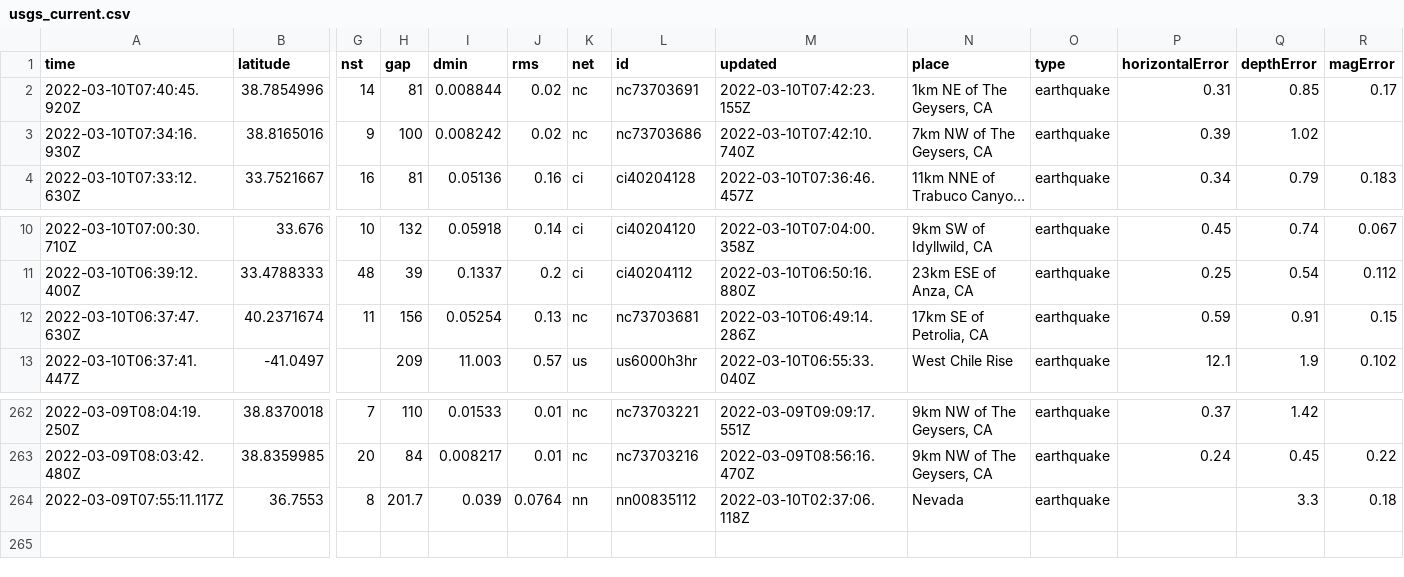
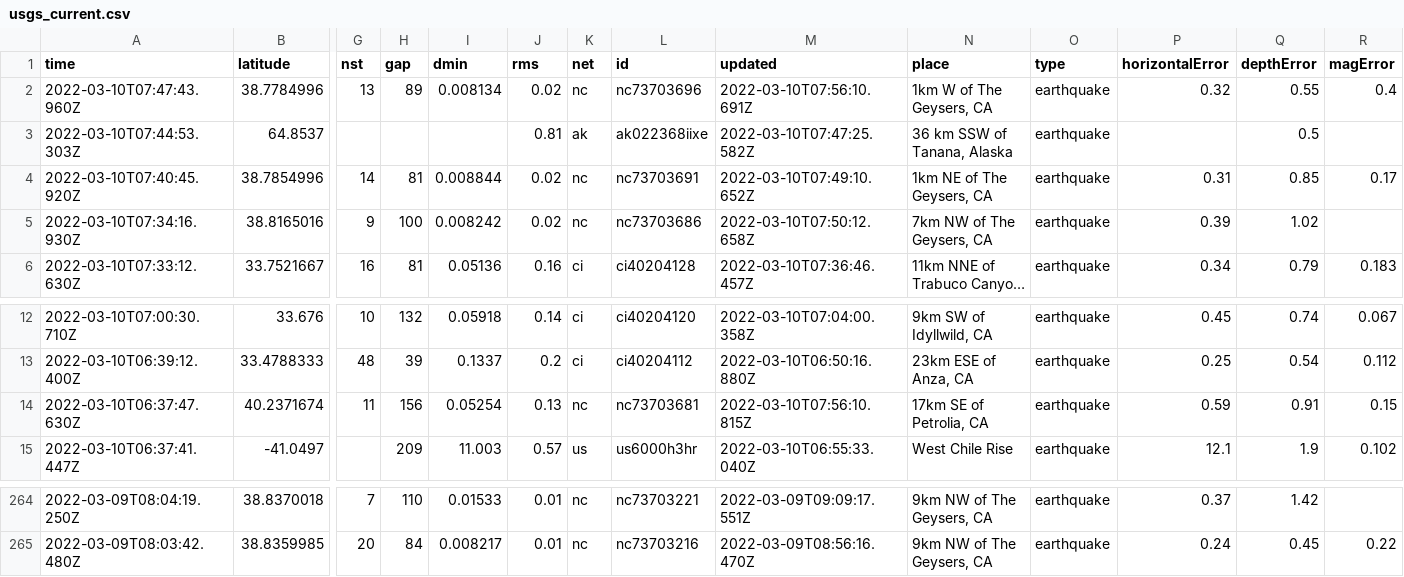
Before and after one commit to profrobwells/nicar22-github-actions, a CSV file: usgs_current.csv, drawn as a sheet; only a part is shown, gaps mark what is left out; long unchanged cells end in …; removed rows and columns are numbered as before the commit, all else as after; rows hold the shown columns only; the diff names each change by its address in the sheet, - before the commit and + after, or states it on an @@ line.

```diff
--- a/usgs_current.csv
+++ b/usgs_current.csv
+row 2: 2022-03-10T07:47:43.960Z | 38.7784996 | 13 | 89 | 0.008134 | 0.02 | nc | nc73703696 | 2022-03-10T07:56:10.691Z | 1km W of The Geysers, CA | earthquake | 0.32 | 0.55 | 0.4
+row 3: 2022-03-10T07:44:53.303Z | 64.8537 |  |  |  | 0.81 | ak | ak022368iixe | 2022-03-10T07:47:25.582Z | 36 km SSW of Tanana, Alaska | earthquake |  | 0.5
-M4 (updated): 2022-03-10T07:42:23.155Z
+M4 (updated): 2022-03-10T07:49:10.652Z
-M5 (updated): 2022-03-10T07:42:10.740Z
+M5 (updated): 2022-03-10T07:50:12.658Z
-M14 (updated): 2022-03-10T06:49:14.286Z
+M14 (updated): 2022-03-10T07:56:10.815Z
-row 264: 2022-03-09T07:55:11.117Z | 36.7553 | 8 | 201.7 | 0.039 | 0.0764 | nn | nn00835112 | 2022-03-10T02:37:06.118Z | Nevada | earthquake |  | 3.3 | 0.18
```
Also changed, not shown: usgs_main.csv.
